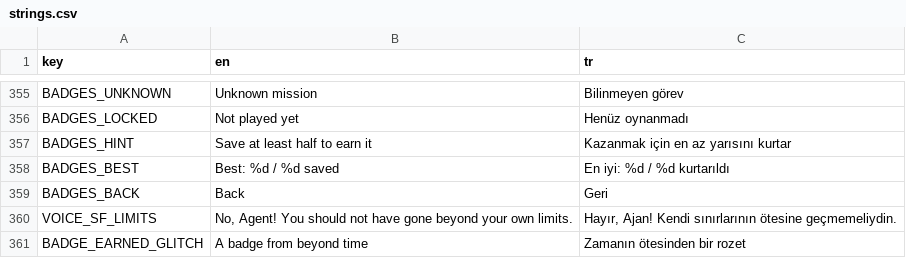
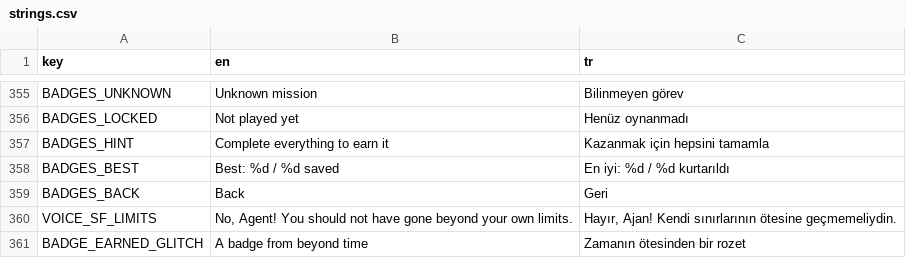
Before and after one commit to memoksin/3play, a CSV file: locale/strings.csv, drawn as a sheet; only a part is shown, gaps mark what is left out.

Commit message:
Badge only for a full success, shown after every such run

```diff
--- a/locale/strings.csv
+++ b/locale/strings.csv
@@ -356,3 +356,3 @@ BADGES_UNKNOWN,"Unknown mission","Bilinmeyen görev"
 BADGES_LOCKED,"Not played yet","Henüz oynanmadı"
-BADGES_HINT,"Save at least half to earn it","Kazanmak için en az yarısını kurtar"
+BADGES_HINT,"Complete everything to earn it","Kazanmak için hepsini tamamla"
 BADGES_BEST,"Best: %d / %d saved","En iyi: %d / %d kurtarıldı"
```
Also changed, not shown: 3 other files.
